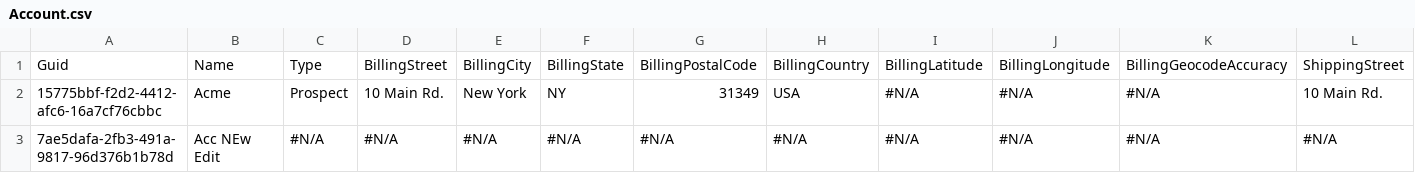
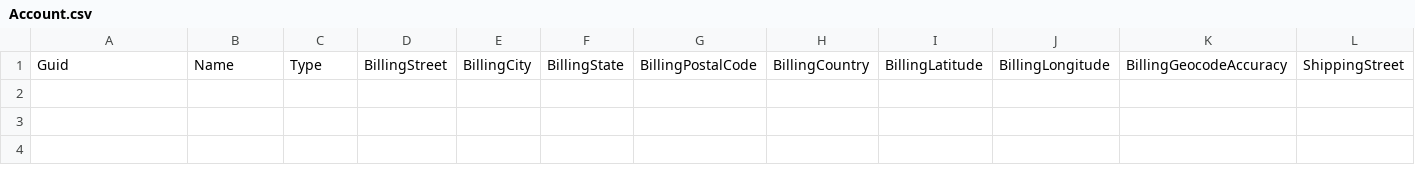
Before and after one commit to Asnafshaikh/Testing-11.22, a CSV file: data/Account.csv, drawn as a sheet; only a part is shown; rows hold the shown columns only; the diff names each change by its address in the sheet, - before the commit and + after, or states it on an @@ line.

Commit message:
Update Account.csv

```diff
--- a/data/Account.csv
+++ b/data/Account.csv
-row 2: 15775bbf-f2d2-4412-afc6-16a7cf76cbbc | Acme | Prospect | 10 Main Rd. | New York | NY | 31349 | USA | #N/A | #N/A | #N/A | 10 Main Rd.
-row 3: 7ae5dafa-2fb3-491a-9817-96d376b1b78d | Acc NEw Edit | #N/A | #N/A | #N/A | #N/A | #N/A | #N/A | #N/A | #N/A | #N/A | #N/A
```
